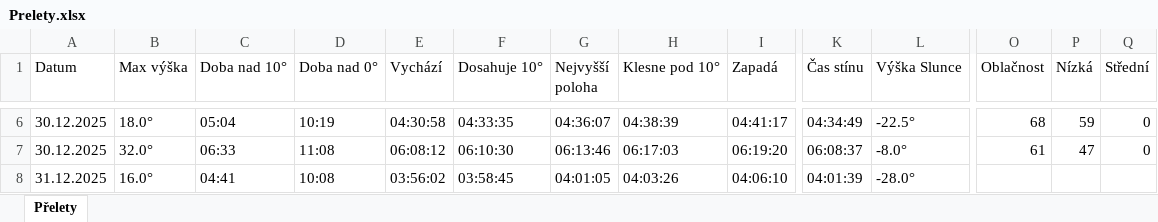
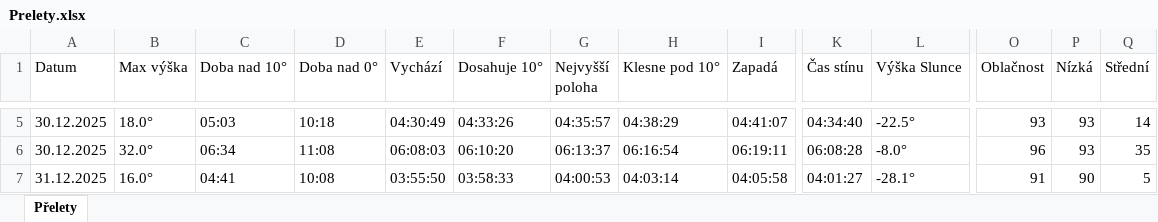
Before and after one commit to LASAR-DoSpace/LASARsat-Transit-Table, an Excel workbook: Prelety.xlsx, sheet Přelety, drawn as a sheet; only a part is shown, gaps mark what is left out; values as stored, in another font and other column widths than the file's, no cell formats; conditional formats not drawn; addresses are those after the commit; the diff covers the shown part only; the diff names each change by its address in the sheet, - before the commit and + after, or states it on an @@ line.

```diff
--- a/Prelety.xlsx (sheet Přelety)
+++ b/Prelety.xlsx (sheet Přelety)
-C5 (Doba nad 10°): 05:04
+C5 (Doba nad 10°): 05:03
-D5 (Doba nad 0°): 10:19
+D5 (Doba nad 0°): 10:18
-E5 (Vychází): 04:30:58
+E5 (Vychází): 04:30:49
-F5 (Dosahuje 10°): 04:33:35
+F5 (Dosahuje 10°): 04:33:26
-G5 (Nejvyšší poloha): 04:36:07
+G5 (Nejvyšší poloha): 04:35:57
-H5 (Klesne pod 10°): 04:38:39
+H5 (Klesne pod 10°): 04:38:29
-I5 (Zapadá): 04:41:17
+I5 (Zapadá): 04:41:07
-K5 (Čas stínu): 04:34:49
+K5 (Čas stínu): 04:34:40
-O5 (Oblačnost): 68
+O5 (Oblačnost): 93
-P5 (Nízká): 59
+P5 (Nízká): 93
-Q5 (Střední): 0
+Q5 (Střední): 14
-C6 (Doba nad 10°): 06:33
+C6 (Doba nad 10°): 06:34
-E6 (Vychází): 06:08:12
+E6 (Vychází): 06:08:03
-F6 (Dosahuje 10°): 06:10:30
+F6 (Dosahuje 10°): 06:10:20
-G6 (Nejvyšší poloha): 06:13:46
+G6 (Nejvyšší poloha): 06:13:37
-H6 (Klesne pod 10°): 06:17:03
+H6 (Klesne pod 10°): 06:16:54
-I6 (Zapadá): 06:19:20
+I6 (Zapadá): 06:19:11
-K6 (Čas stínu): 06:08:37
+K6 (Čas stínu): 06:08:28
-O6 (Oblačnost): 61
+O6 (Oblačnost): 96
-P6 (Nízká): 47
+P6 (Nízká): 93
-Q6 (Střední): 0
+Q6 (Střední): 35
-E7 (Vychází): 03:56:02
+E7 (Vychází): 03:55:50
-F7 (Dosahuje 10°): 03:58:45
+F7 (Dosahuje 10°): 03:58:33
-G7 (Nejvyšší poloha): 04:01:05
+G7 (Nejvyšší poloha): 04:00:53
-H7 (Klesne pod 10°): 04:03:26
+H7 (Klesne pod 10°): 04:03:14
-I7 (Zapadá): 04:06:10
+I7 (Zapadá): 04:05:58
-K7 (Čas stínu): 04:01:39
+K7 (Čas stínu): 04:01:27
-L7 (Výška Slunce): -28.0°
+L7 (Výška Slunce): -28.1°
-O7 (Oblačnost): (empty)
+O7 (Oblačnost): 91
-P7 (Nízká): (empty)
+P7 (Nízká): 90
-Q7 (Střední): (empty)
+Q7 (Střední): 5
```
Also changed, not shown: 2 added rows, 1 removed row and 36 edited cells elsewhere in this sheet, cell formats.
